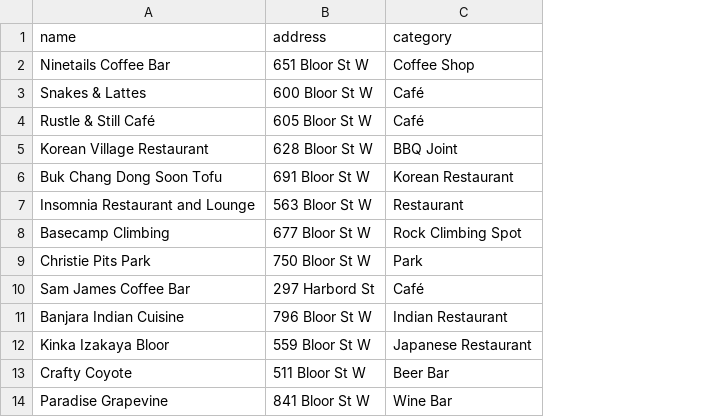
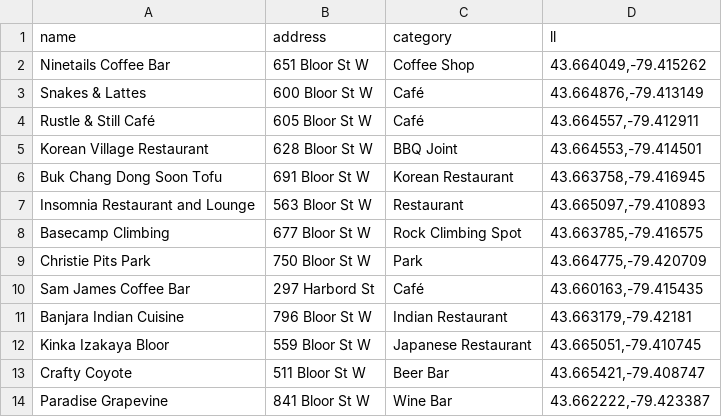
Before and after one commit to tjjdoherty/python-statistical-modelling, a CSV file: data/test_venue_df.csv, drawn as a sheet; only a part is shown; the diff names each change by its address in the sheet, - before the commit and + after, or states it on an @@ line.

```diff
--- a/data/test_venue_df.csv
+++ b/data/test_venue_df.csv
+column D (ll), rows 2-14: 43.664049,-79.415262 | 43.664876,-79.413149 | 43.664557,-79.412911 | 43.664553,-79.414501 | 43.663758,-79.416945 | 43.665097,-79.410893 | 43.663785,-79.416575 | 43.664775,-79.420709 | 43.660163,-79.415435 | 43.663179,-79.42181 | 43.665051,-79.410745 | 43.665421,-79.408747 | 43.662222,-79.423387
```
Also changed, not shown: data/test_yelp_venue_df.csv, 2 other files.
